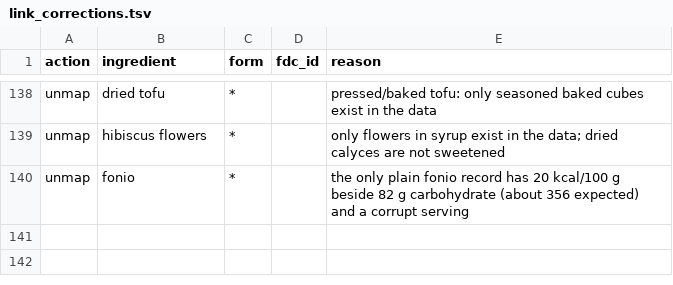
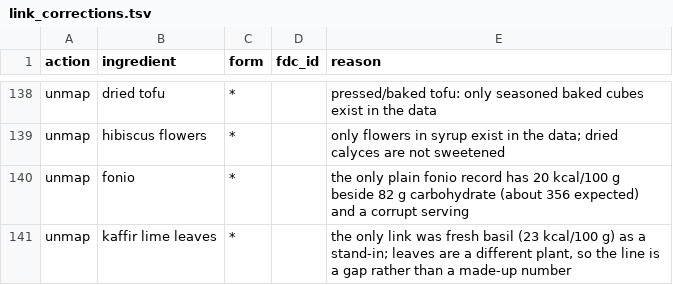
Before and after one commit to knp4830/minced, a TSV file: scripts/nutrition/corrections/link_corrections.tsv, drawn as a sheet; only a part is shown, gaps mark what is left out; the diff names each change by its address in the sheet, - before the commit and + after, or states it on an @@ line.

```diff
--- a/scripts/nutrition/corrections/link_corrections.tsv
+++ b/scripts/nutrition/corrections/link_corrections.tsv
+row 141: unmap | kaffir lime leaves | * |  | the only link was fresh basil (23 kcal/100 g) as a stand-in; leaves are a different plant, so the line is a gap rather than a made-up number
```
Also changed, not shown: 12 other files.
